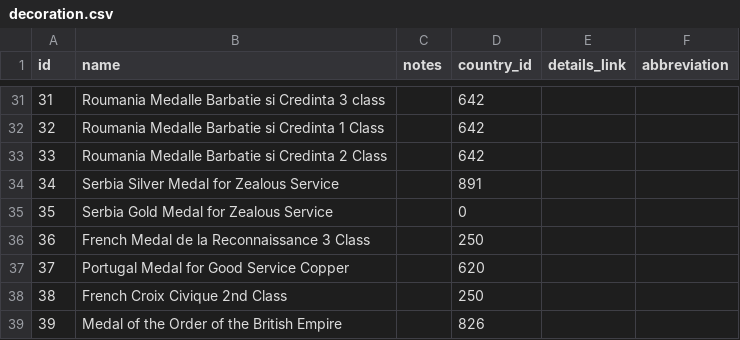
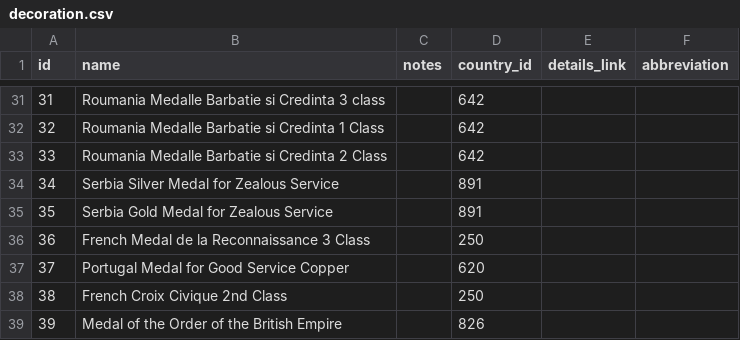
Before and after one commit to gm3dmo/old-cmp, a CSV file: data/decoration.csv, drawn as a sheet; only a part is shown, gaps mark what is left out.

Commit message:
Fixing serbia

```diff
--- a/data/decoration.csv
+++ b/data/decoration.csv
@@ -34,3 +34,3 @@ id,name,notes,country_id,details_link,abbreviation
 34,Serbia Silver Medal for Zealous Service,,891,,
-35,Serbia Gold Medal for Zealous Service,,0,,
+35,Serbia Gold Medal for Zealous Service,,891,,
 36,French Medal de la Reconnaissance 3 Class,,250,,
```
